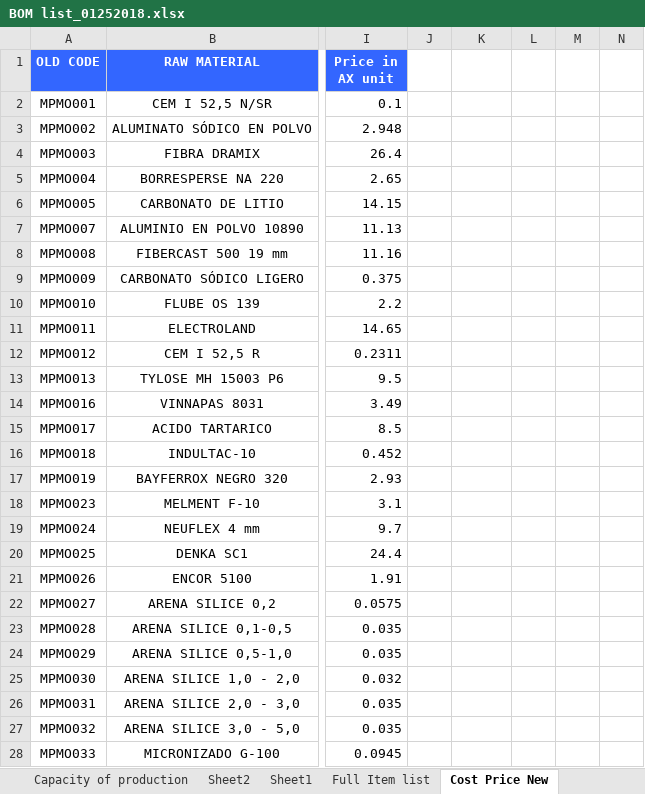
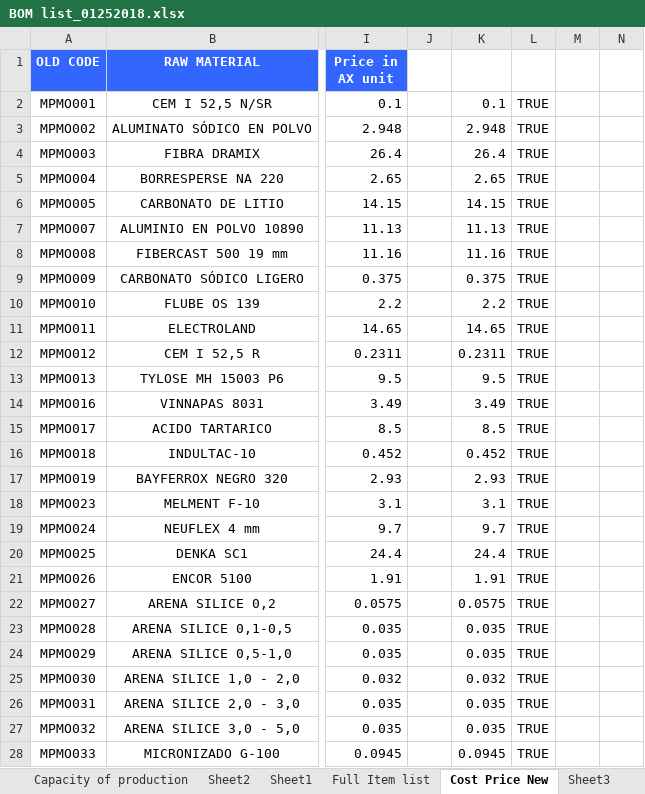
Before and after one commit to wkspeaker/SAX, an Excel workbook: 371/UAT/MasterData/BOM list_01252018.xlsx, sheet Cost Price New, drawn as a sheet; only a part is shown, gaps mark what is left out; values as stored, in another font and other column widths than the file's, no borders; the diff covers the shown part only; the diff names each change by its address in the sheet, - before the commit and + after, or states it on an @@ line.

```diff
--- a/371/UAT/MasterData/BOM list_01252018.xlsx (sheet Cost Price New)
+++ b/371/UAT/MasterData/BOM list_01252018.xlsx (sheet Cost Price New)
+sheet tab: Sheet3
-K2: (empty)
+K2: 0.1
-L2:L28: (empty)
+L2:L28: TRUE
-K3: (empty)
+K3: 2.948
-K4: (empty)
+K4: 26.4
-K5: (empty)
+K5: 2.65
-K6: (empty)
+K6: 14.15
-K7: (empty)
+K7: 11.13
-K8: (empty)
+K8: 11.16
-K9: (empty)
+K9: 0.375
-K10: (empty)
+K10: 2.2
-K11: (empty)
+K11: 14.65
-K12: (empty)
+K12: 0.2311
-K13: (empty)
+K13: 9.5
-K14: (empty)
+K14: 3.49
-K15: (empty)
+K15: 8.5
-K16: (empty)
+K16: 0.452
-K17: (empty)
+K17: 2.93
-K18: (empty)
+K18: 3.1
-K19: (empty)
+K19: 9.7
-K20: (empty)
+K20: 24.4
-K21: (empty)
+K21: 1.91
-K22: (empty)
+K22: 0.0575
-K23:K24: (empty)
+K23:K24: 0.035
-K25: (empty)
+K25: 0.032
-K26:K27: (empty)
+K26:K27: 0.035
-K28: (empty)
+K28: 0.0945
```
Also changed, not shown: 38 edited cells elsewhere in this sheet, 1 other file.
